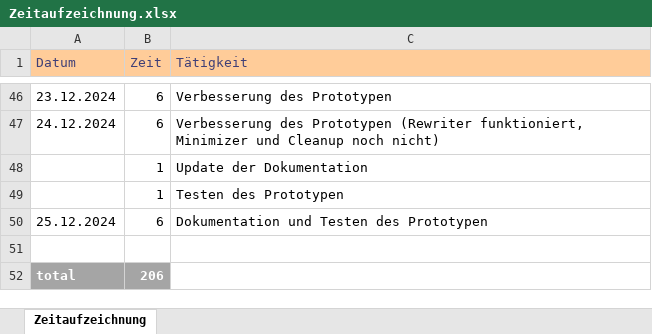
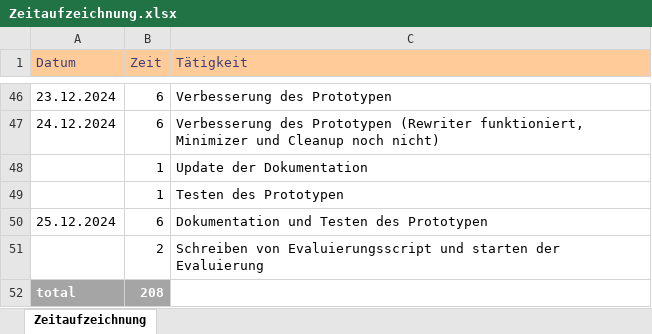
Before and after one commit to seel3/Hybrid-MAB, an Excel workbook: Documentation/Zeitaufzeichnung.xlsx, sheet Zeitaufzeichnung, drawn as a sheet; only a part is shown, gaps mark what is left out; values as stored, in another font and other column widths than the file's, no borders; the diff names each change by its address in the sheet, - before the commit and + after, or states it on an @@ line.

```diff
--- a/Documentation/Zeitaufzeichnung.xlsx (sheet Zeitaufzeichnung)
+++ b/Documentation/Zeitaufzeichnung.xlsx (sheet Zeitaufzeichnung)
-row 51: (empty)
+row 51:  | 2 | Schreiben von Evaluierungsscript und starten der Evaluierung
-B52 (Zeit): 206
+B52 (Zeit): 208
```
Also changed, not shown: 4 other files.
